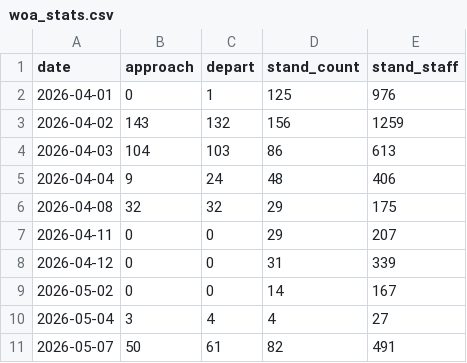
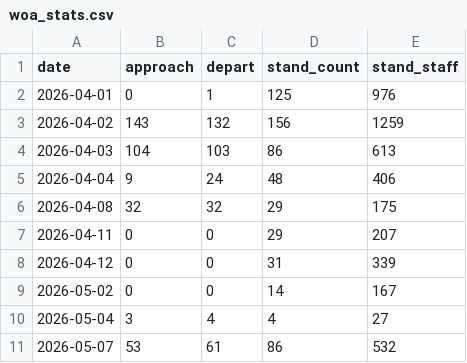
Before and after one commit to hjtr7mymht-dot/WOA_AutoBot, a CSV file: woa_stats.csv, drawn as a sheet.

```diff
--- a/woa_stats.csv
+++ b/woa_stats.csv
@@ -10,2 +10,2 @@
 2026-05-04,3,4,4,27
-2026-05-07,50,61,82,491
+2026-05-07,53,61,86,532
```
Also changed, not shown: 10 other files.
